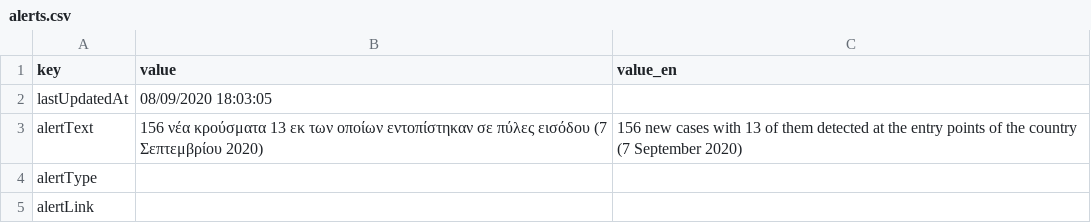
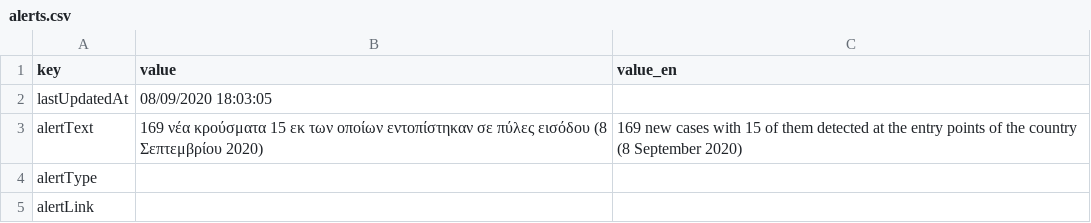
Before and after one commit to iMEdD-Lab/open-data, a CSV file: COVID-19/alerts.csv, drawn as a sheet.

Commit message:
new commit Tue Sep  8 18:04:01 EEST 2020

```diff
--- a/COVID-19/alerts.csv
+++ b/COVID-19/alerts.csv
@@ -2,3 +2,3 @@ key,value,value_en
 lastUpdatedAt,08/09/2020 18:03:05,
-alertText,156 νέα κρούσματα 13 εκ των οποίων εντοπίστηκαν σε πύλες εισόδου (7 Σεπτεμβρίου 2020),156 new cases with 13 of them detected at the entry points of the country (7 September 2020)
+alertText,169 νέα κρούσματα 15 εκ των οποίων εντοπίστηκαν σε πύλες εισόδου (8 Σεπτεμβρίου 2020),169 new cases with 15 of them detected at the entry points of the country (8 September 2020)
 alertType,,
```
